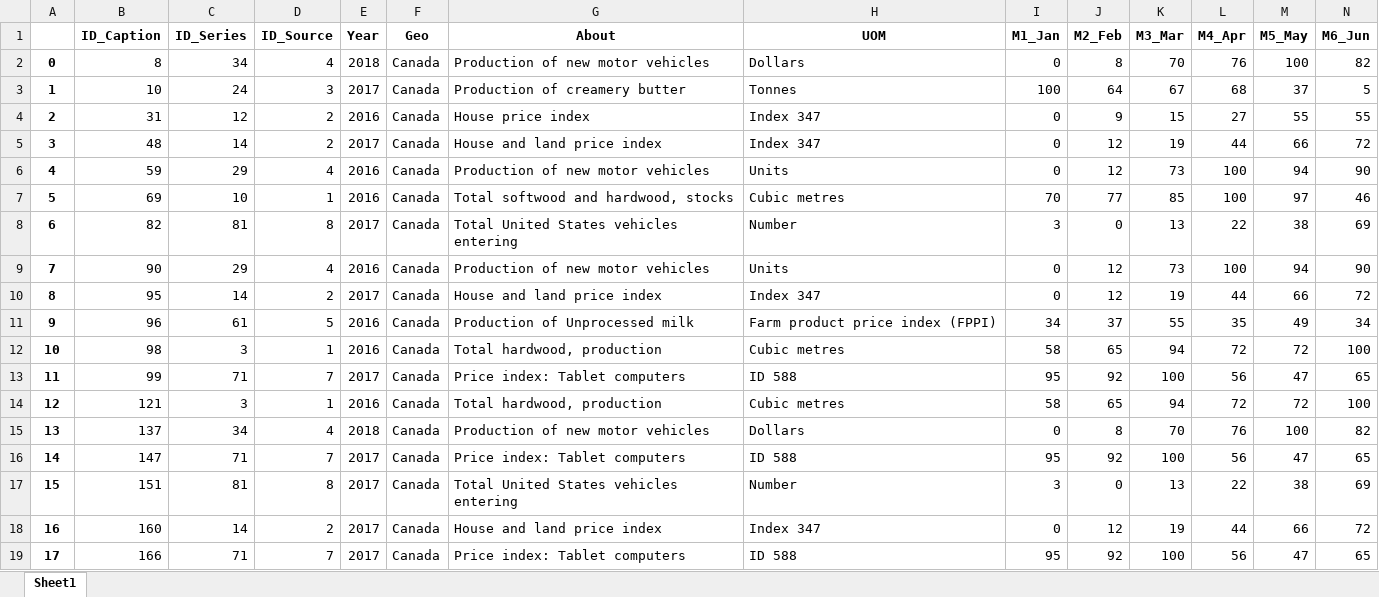
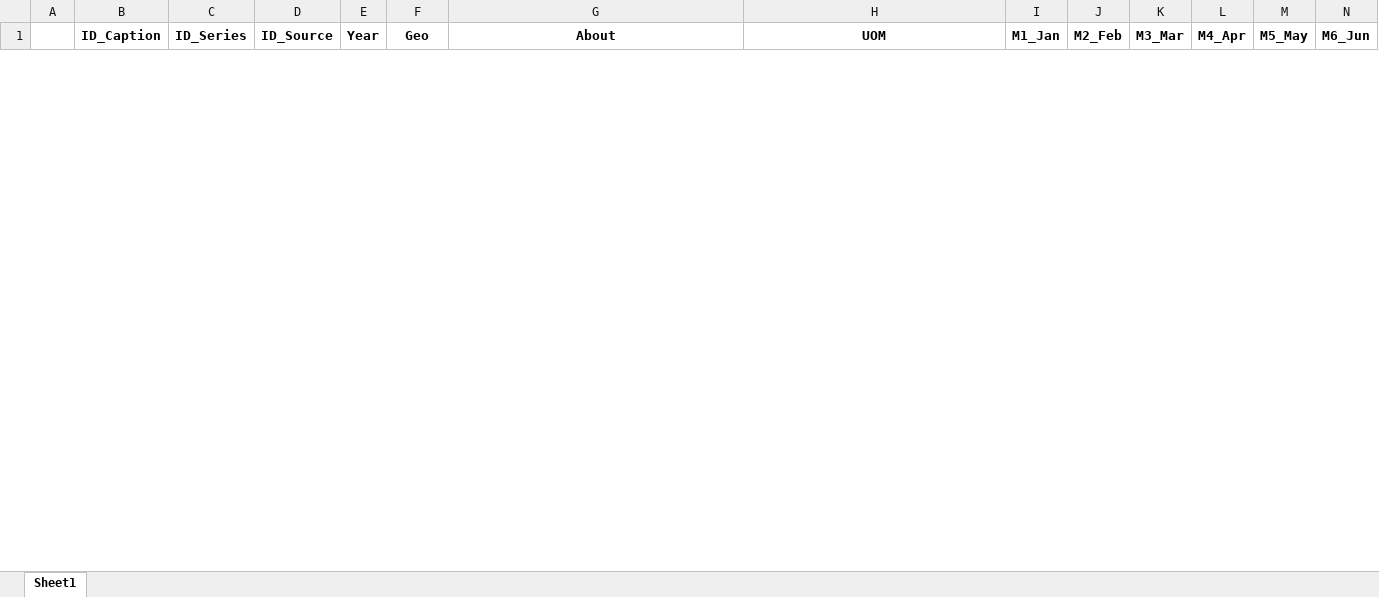
Before and after one commit to Sprea22/NeuralCaptiongSystem_Model-Dataset, an Excel workbook: Dataset/Captions collection/final_test_captions_collection.xlsx, sheet Sheet1, drawn as a sheet; only a part is shown; values as stored, in another font and other column widths than the file's, no borders; removed rows and columns are numbered as before the commit, all else as after; rows hold the shown columns only; the diff covers the shown part only; the diff names each change by its address in the sheet, - before the commit and + after, or states it on an @@ line.

```diff
--- a/Dataset/Captions collection/final_test_captions_collection.xlsx (sheet Sheet1)
+++ b/Dataset/Captions collection/final_test_captions_collection.xlsx (sheet Sheet1)
-row 2: 0 | 8 | 34 | 4 | 2018 | Canada | Production of new motor vehicles | Dollars | 0 | 8 | 70 | 76 | 100 | 82
-row 3: 1 | 10 | 24 | 3 | 2017 | Canada | Production of creamery butter | Tonnes | 100 | 64 | 67 | 68 | 37 | 5
-row 4: 2 | 31 | 12 | 2 | 2016 | Canada | House price index | Index 347 | 0 | 9 | 15 | 27 | 55 | 55
-row 5: 3 | 48 | 14 | 2 | 2017 | Canada | House and land price index | Index 347 | 0 | 12 | 19 | 44 | 66 | 72
-row 6: 4 | 59 | 29 | 4 | 2016 | Canada | Production of new motor vehicles | Units | 0 | 12 | 73 | 100 | 94 | 90
-row 7: 5 | 69 | 10 | 1 | 2016 | Canada | Total softwood and hardwood, stocks | Cubic metres | 70 | 77 | 85 | 100 | 97 | 46
-row 8: 6 | 82 | 81 | 8 | 2017 | Canada | Total United States vehicles entering | Number | 3 | 0 | 13 | 22 | 38 | 69
-row 9: 7 | 90 | 29 | 4 | 2016 | Canada | Production of new motor vehicles | Units | 0 | 12 | 73 | 100 | 94 | 90
-row 10: 8 | 95 | 14 | 2 | 2017 | Canada | House and land price index | Index 347 | 0 | 12 | 19 | 44 | 66 | 72
-row 11: 9 | 96 | 61 | 5 | 2016 | Canada | Production of Unprocessed milk | Farm product price index (FPPI) | 34 | 37 | 55 | 35 | 49 | 34
-row 12: 10 | 98 | 3 | 1 | 2016 | Canada | Total hardwood, production | Cubic metres | 58 | 65 | 94 | 72 | 72 | 100
-row 13: 11 | 99 | 71 | 7 | 2017 | Canada | Price index: Tablet computers | ID 588 | 95 | 92 | 100 | 56 | 47 | 65
-row 14: 12 | 121 | 3 | 1 | 2016 | Canada | Total hardwood, production | Cubic metres | 58 | 65 | 94 | 72 | 72 | 100
-row 15: 13 | 137 | 34 | 4 | 2018 | Canada | Production of new motor vehicles | Dollars | 0 | 8 | 70 | 76 | 100 | 82
-row 16: 14 | 147 | 71 | 7 | 2017 | Canada | Price index: Tablet computers | ID 588 | 95 | 92 | 100 | 56 | 47 | 65
-row 17: 15 | 151 | 81 | 8 | 2017 | Canada | Total United States vehicles entering | Number | 3 | 0 | 13 | 22 | 38 | 69
-row 18: 16 | 160 | 14 | 2 | 2017 | Canada | House and land price index | Index 347 | 0 | 12 | 19 | 44 | 66 | 72
-row 19: 17 | 166 | 71 | 7 | 2017 | Canada | Price index: Tablet computers | ID 588 | 95 | 92 | 100 | 56 | 47 | 65
```
Also changed, not shown: 36 added rows and 13 removed rows elsewhere in this sheet, Dataset/Captions collection/final_captions_collection.xlsx, Dataset/Captions collection/final_train_captions_collection.xlsx, 18 other files.
